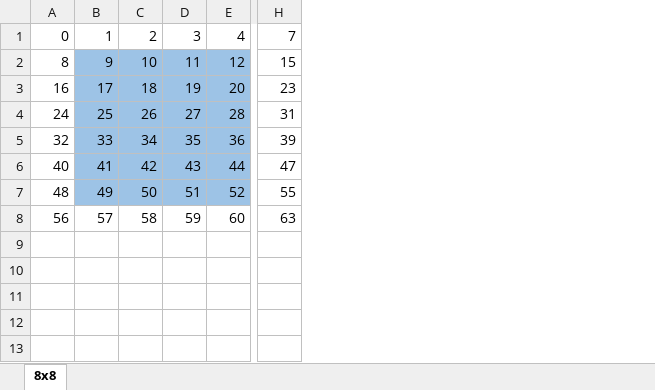
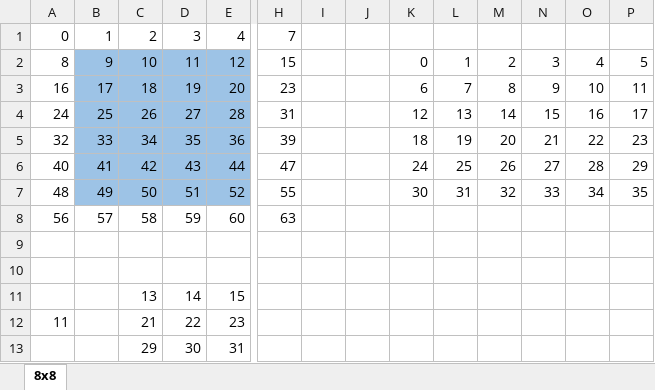
Before and after one commit to 108368062/verilog_practice, an Excel workbook: Lab7/memory_index.xlsx, sheet 8x8, drawn as a sheet; only a part is shown, gaps mark what is left out; values as stored, in another font and other column widths than the file's, no borders; rows hold the shown columns only; the diff names each change by its address in the sheet, - before the commit and + after, or states it on an @@ line.

```diff
--- a/Lab7/memory_index.xlsx (sheet 8x8)
+++ b/Lab7/memory_index.xlsx (sheet 8x8)
+column I, empty
+column J, empty
+column K, rows 2-7: 0 | 6 | 12 | 18 | 24 | 30
+column L, rows 2-7: 1 | 7 | 13 | 19 | 25 | 31
+column M, rows 2-7: 2 | 8 | 14 | 20 | 26 | 32
+column N, rows 2-7: 3 | 9 | 15 | 21 | 27 | 33
+column O, rows 2-7: 4 | 10 | 16 | 22 | 28 | 34
+column P, rows 2-7: 5 | 11 | 17 | 23 | 29 | 35
+row 9: (empty)
+row 10: (empty)
+row 11:  |  | 13 | 14 | 15
+row 12: 11 |  | 21 | 22 | 23
+row 13:  |  | 29 | 30 | 31
```
Also changed, not shown: 1 other file.
